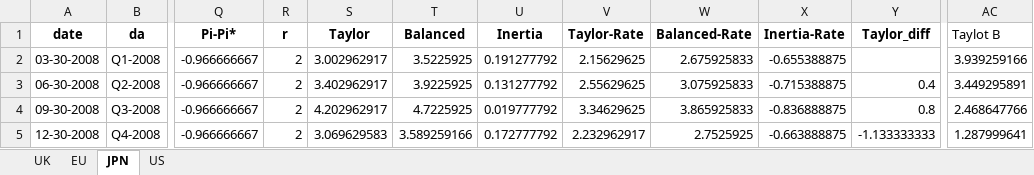
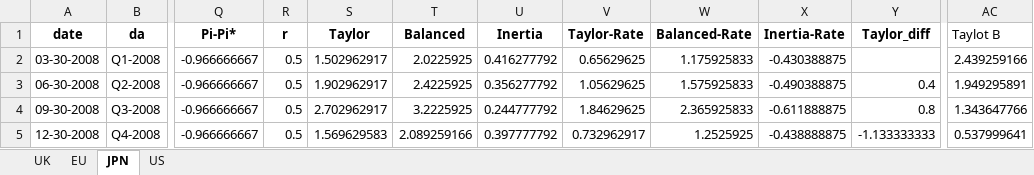
Before and after one commit to Vedia-JerezDaniel/CB, an Excel workbook: EDA/taylor.xlsx, sheet JPN, drawn as a sheet; only a part is shown, gaps mark what is left out; values as stored, in another font and other column widths than the file's, no borders; charts and pictures not drawn; the diff covers the shown part only; the diff names each change by its address in the sheet, - before the commit and + after, or states it on an @@ line.

```diff
--- a/EDA/taylor.xlsx (sheet JPN)
+++ b/EDA/taylor.xlsx (sheet JPN)
-R2:R5 (r): 2
+R2:R5 (r): 0.5
-S2 (Taylor): 3.002962917
+S2 (Taylor): 1.502962917
-T2 (Balanced): 3.5225925
+T2 (Balanced): 2.0225925
-U2 (Inertia): 0.191277792
+U2 (Inertia): 0.416277792
-V2 (Taylor-Rate): 2.15629625
+V2 (Taylor-Rate): 0.65629625
-W2 (Balanced-Rate): 2.675925833
+W2 (Balanced-Rate): 1.175925833
-X2 (Inertia-Rate): -0.655388875
+X2 (Inertia-Rate): -0.430388875
-AC2 (Taylot B): 3.939259166
+AC2 (Taylot B): 2.439259166
-S3 (Taylor): 3.402962917
+S3 (Taylor): 1.902962917
-T3 (Balanced): 3.9225925
+T3 (Balanced): 2.4225925
-U3 (Inertia): 0.131277792
+U3 (Inertia): 0.356277792
-V3 (Taylor-Rate): 2.55629625
+V3 (Taylor-Rate): 1.05629625
-W3 (Balanced-Rate): 3.075925833
+W3 (Balanced-Rate): 1.575925833
-X3 (Inertia-Rate): -0.715388875
+X3 (Inertia-Rate): -0.490388875
-AC3 (Taylot B): 3.449295891
+AC3 (Taylot B): 1.949295891
-S4 (Taylor): 4.202962917
+S4 (Taylor): 2.702962917
-T4 (Balanced): 4.7225925
+T4 (Balanced): 3.2225925
-U4 (Inertia): 0.019777792
+U4 (Inertia): 0.244777792
-V4 (Taylor-Rate): 3.34629625
+V4 (Taylor-Rate): 1.84629625
-W4 (Balanced-Rate): 3.865925833
+W4 (Balanced-Rate): 2.365925833
-X4 (Inertia-Rate): -0.836888875
+X4 (Inertia-Rate): -0.611888875
-AC4 (Taylot B): 2.468647766
+AC4 (Taylot B): 1.343647766
-S5 (Taylor): 3.069629583
+S5 (Taylor): 1.569629583
-T5 (Balanced): 3.589259166
+T5 (Balanced): 2.089259166
-U5 (Inertia): 0.172777792
+U5 (Inertia): 0.397777792
-V5 (Taylor-Rate): 2.232962917
+V5 (Taylor-Rate): 0.732962917
-W5 (Balanced-Rate): 2.7525925
+W5 (Balanced-Rate): 1.2525925
-X5 (Inertia-Rate): -0.663888875
+X5 (Inertia-Rate): -0.438888875
-AC5 (Taylot B): 1.287999641
+AC5 (Taylot B): 0.537999641
```
Also changed, not shown: 423 edited cells elsewhere in this sheet, sheet EU, sheet US, sheet UK, charts or pictures, EDA/eda_q.xlsx, 2 other files.
